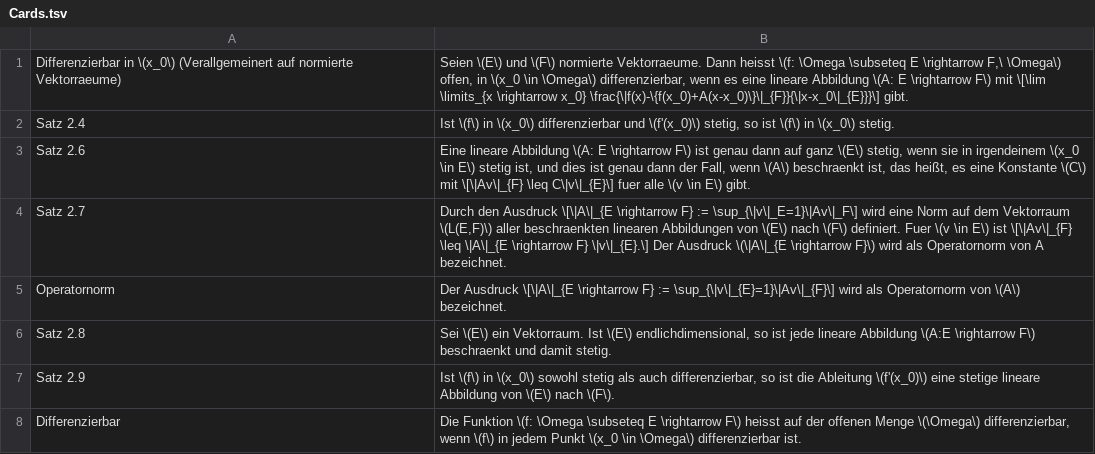
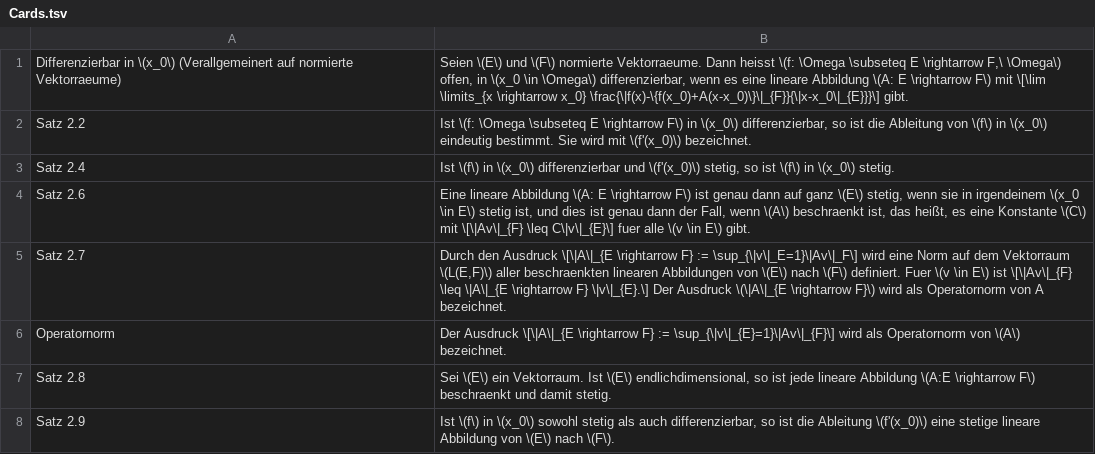
Before and after one commit to sebastian-berndt/Anki, a TSV file: Cards.tsv, drawn as a sheet; only a part is shown; the shorter side is filled out with more unchanged rows; the diff names each change by its address in the sheet, - before the commit and + after, or states it on an @@ line.

Commit message:
Update Cards.tsv

```diff
--- a/Cards.tsv
+++ b/Cards.tsv
+row 2: Satz 2.2 | Ist \(f: \Omega \subseteq E \rightarrow F\) in \(x_0\) differenzierbar, so ist die Ableitung von \(f\) in \(x_0\) eindeutig bestimmt. Sie wird mit \(f'(x_0)\) bezeichnet.
```
